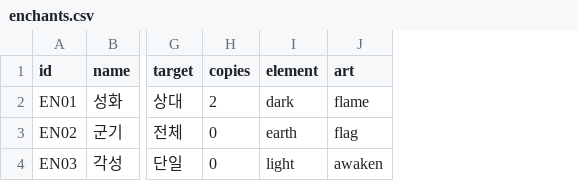
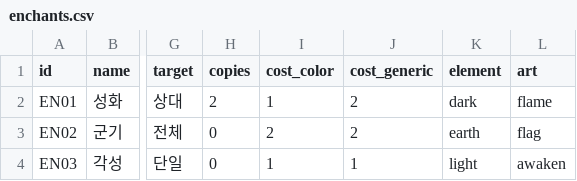
Before and after one commit to sepi-toolbox/ten, a CSV file: data/enchants.csv, drawn as a sheet; only a part is shown, gaps mark what is left out; the diff names each change by its address in the sheet, - before the commit and + after, or states it on an @@ line.

```diff
--- a/data/enchants.csv
+++ b/data/enchants.csv
+column I (cost_color), rows 2-4: 1 | 2 | 1
+column J (cost_generic), rows 2-4: 2 | 2 | 1
```
Also changed, not shown: data/creatures.csv, data/spells.csv, 12 other files.
